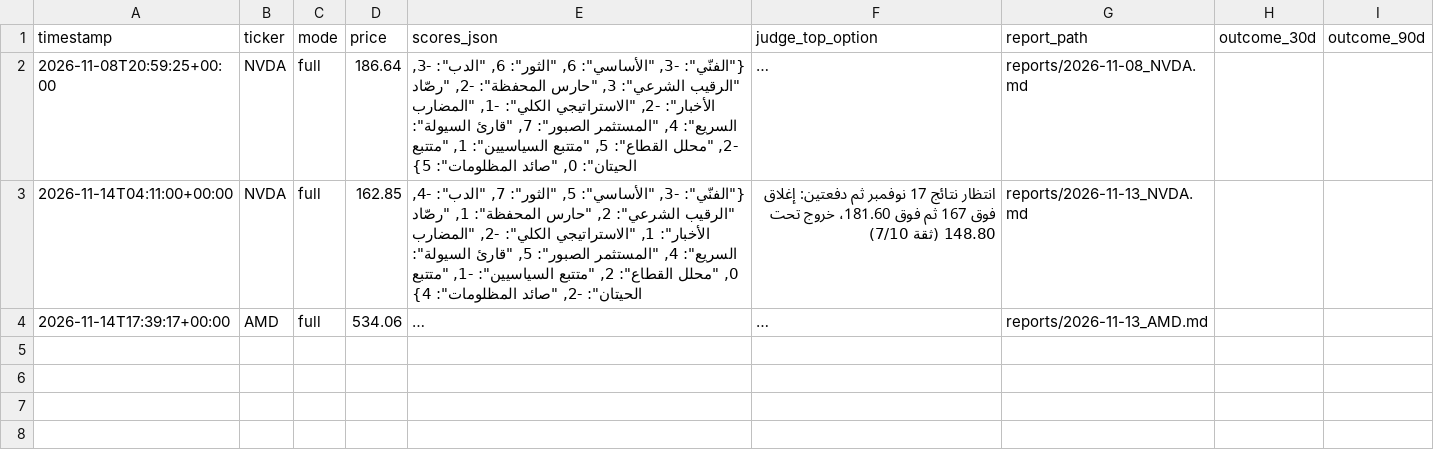
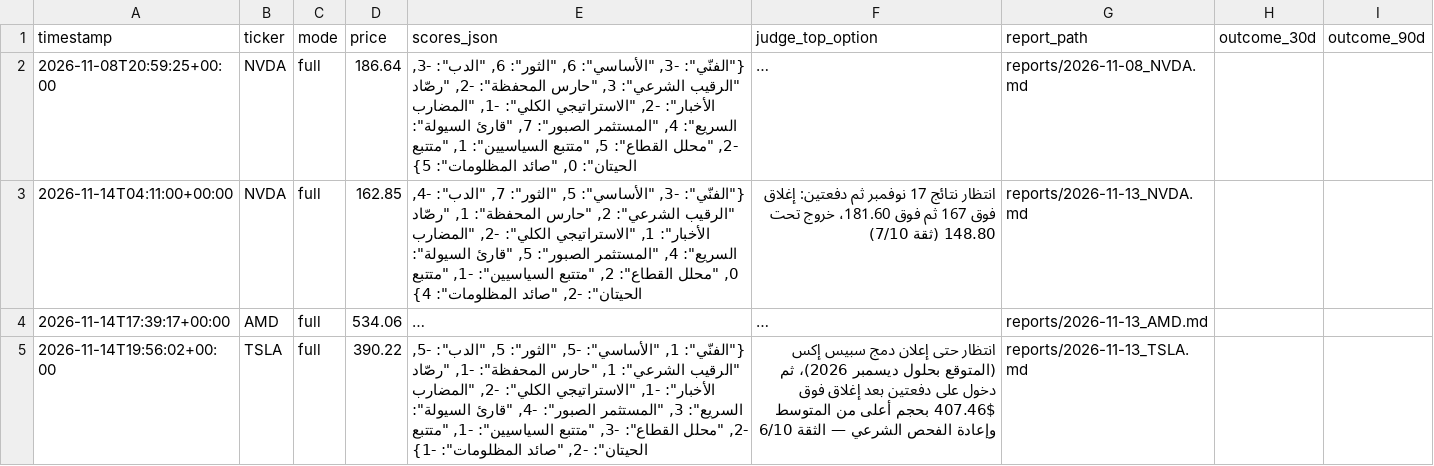
Before and after one commit to bjeraq/Advisers, a CSV file: ledger/recommendations.csv, drawn as a sheet; long unchanged cells end in …; the diff names each change by its address in the sheet, - before the commit and + after, or states it on an @@ line.

```diff
--- a/ledger/recommendations.csv
+++ b/ledger/recommendations.csv
+row 5: 2026-11-14T19:56:02+00:00 | TSLA | full | 390.22 | {"الفنّي": 1, "الأساسي": -5, "الثور": 5, "الدب": -5, "الرقيب الشرعي": 1, "حارس المحفظة": -1, "رصّاد الأخبار": -1, "الاستراتيجي الكلي": -2, "المضارب السريع": 3, "المستثمر الصبور": -4, "قارئ السيولة": -2, "محلل القطاع": -3, "متتبع السياسيين": -1, "متتبع الحيتان": -2, "صائد المظلومات": -1} | انتظار حتى إعلان دمج سبيس إكس (المتوقع بحلول ديسمبر 2026)، ثم دخول على دفعتين بعد إغلاق فوق 407.46$ بحجم أعلى من المتوسط وإعادة الفحص الشرعي — الثقة 6/10 | reports/2026-11-13_TSLA.md
```
Also changed, not shown: 1 other file.
